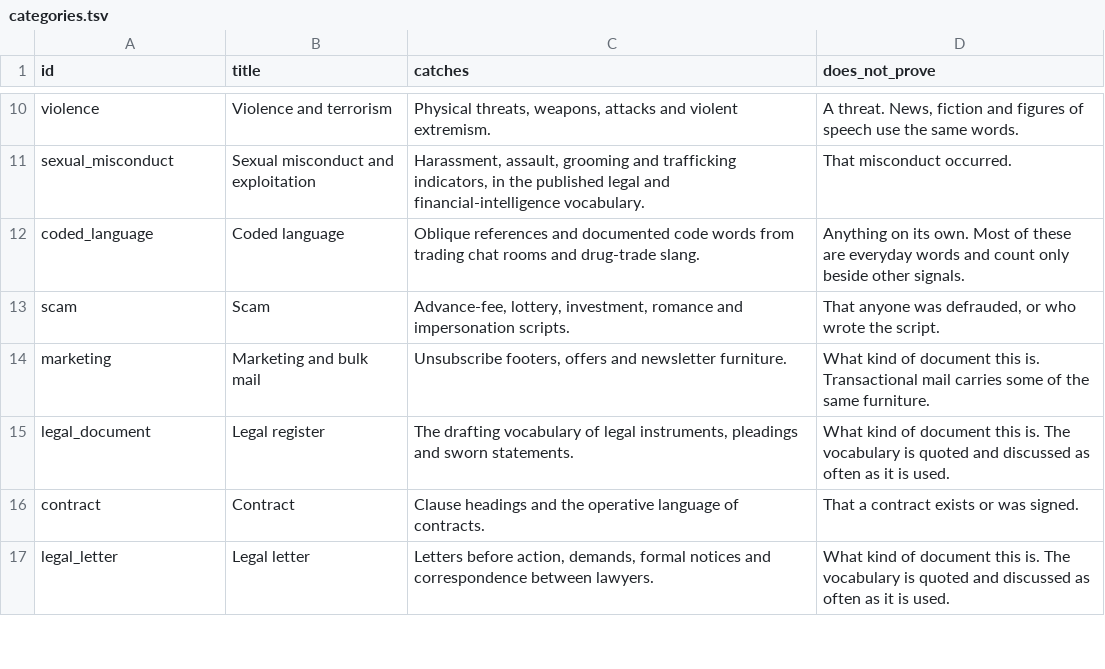
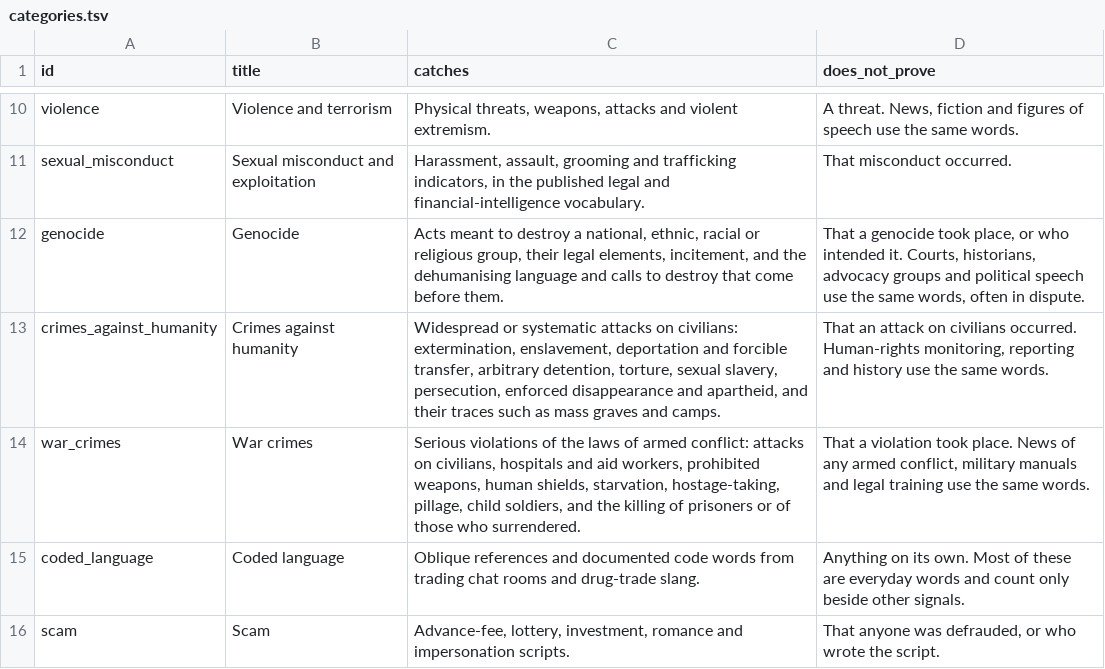
Before and after one commit to liquidinvestigations/hoover4, a TSV file: main_services/regex_entity_scanner/lexicon/categories.tsv, drawn as a sheet; only a part is shown, gaps mark what is left out; the shorter side is filled out with more unchanged rows; the diff names each change by its address in the sheet, - before the commit and + after, or states it on an @@ line.

Commit message:
add atrocity crime lexicon categories

```diff
--- a/main_services/regex_entity_scanner/lexicon/categories.tsv
+++ b/main_services/regex_entity_scanner/lexicon/categories.tsv
+row 12: genocide | Genocide | Acts meant to destroy a national, ethnic, racial or religious group, their legal elements, incitement, and the dehumanising language and calls to destroy that come before them. | That a genocide took place, or who intended it. Courts, historians, advocacy groups and political speech use the same words, often in dispute.
+row 13: crimes_against_humanity | Crimes against humanity | Widespread or systematic attacks on civilians: extermination, enslavement, deportation and forcible transfer, arbitrary detention, torture, sexual slavery, persecution, enforced disappearance and apartheid, and their traces such as mass graves and camps. | That an attack on civilians occurred. Human-rights monitoring, reporting and history use the same words.
+row 14: war_crimes | War crimes | Serious violations of the laws of armed conflict: attacks on civilians, hospitals and aid workers, prohibited weapons, human shields, starvation, hostage-taking, pillage, child soldiers, and the killing of prisoners or of those who surrendered. | That a violation took place. News of any armed conflict, military manuals and legal training use the same words.
```
Also changed, not shown: 15 other files.
